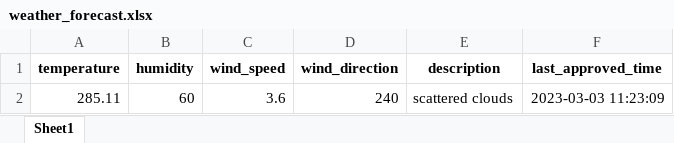
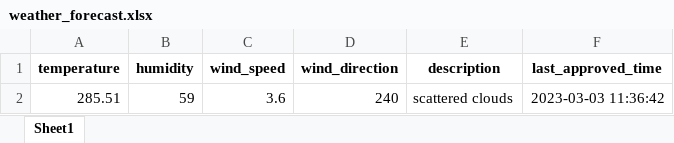
Before and after one commit to 13w13/test, an Excel workbook: weather_forecast.xlsx, sheet Sheet1, drawn as a sheet; values as stored, in another font and other column widths than the file's, no borders; the diff names each change by its address in the sheet, - before the commit and + after, or states it on an @@ line.

Commit message:
Update weather forecast

```diff
--- a/weather_forecast.xlsx (sheet Sheet1)
+++ b/weather_forecast.xlsx (sheet Sheet1)
-A2 (temperature): 285.11
+A2 (temperature): 285.51
-B2 (humidity): 60
+B2 (humidity): 59
-F2 (last_approved_time): 2023-03-03 11:23:09
+F2 (last_approved_time): 2023-03-03 11:36:42
```
